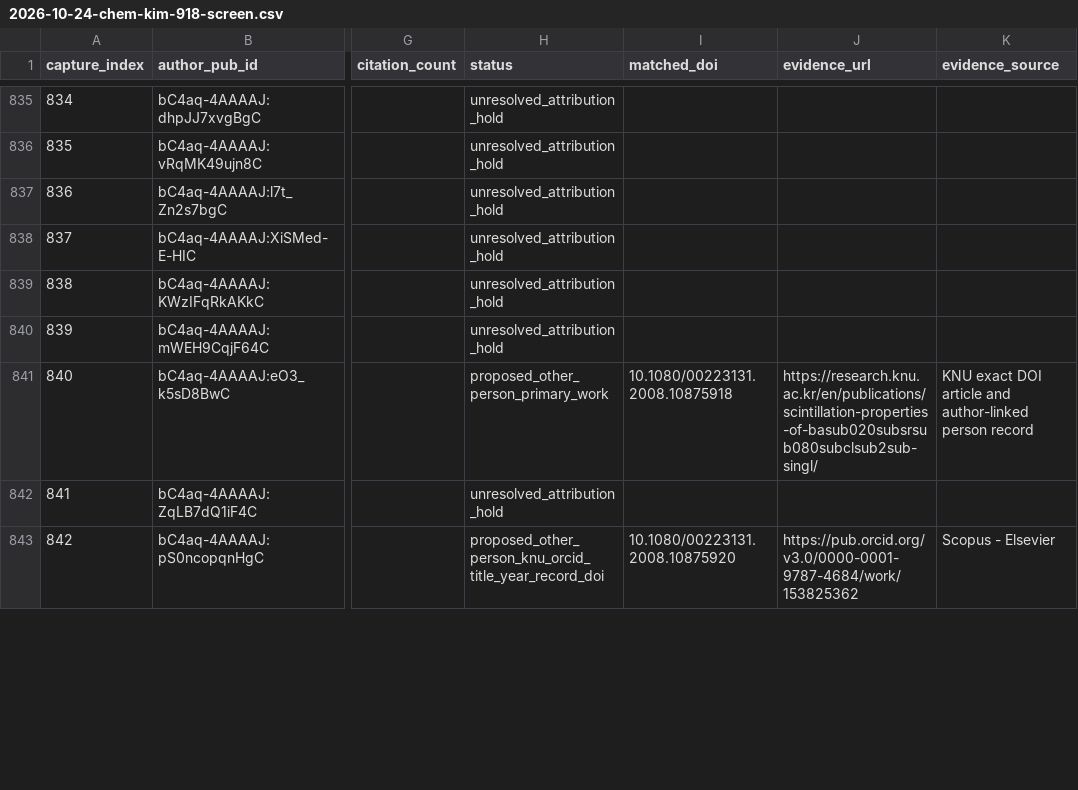
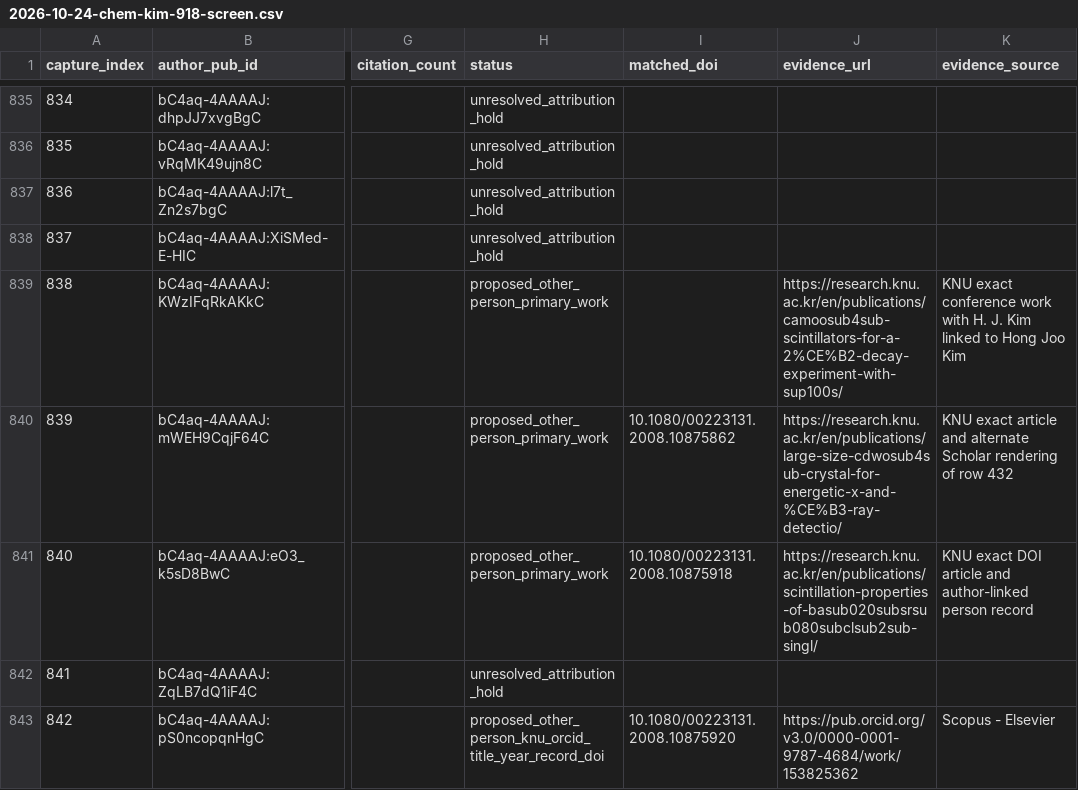
Before and after one commit to cmccomb/map-of-research, a CSV file: registry/reviews/2026-10-24-chem-kim-918-screen.csv, drawn as a sheet; only a part is shown, gaps mark what is left out; the diff covers the shown part only; the diff names each change by its address in the sheet, - before the commit and + after, or states it on an @@ line.

Commit message:
Resolve six exact late-list Kim namesake observations

```diff
--- a/registry/reviews/2026-10-24-chem-kim-918-screen.csv
+++ b/registry/reviews/2026-10-24-chem-kim-918-screen.csv
-H839:H840 (status): unresolved_attribution_hold
+H839:H840 (status): proposed_other_person_primary_work
-J839 (evidence_url): (empty)
+J839 (evidence_url): https://research.knu.ac.kr/en/publications/camoosub4sub-scintillators-for-a-2%CE%B2-decay-experiment-with-sup100s/
-K839 (evidence_source): (empty)
+K839 (evidence_source): KNU exact conference work with H. J. Kim linked to Hong Joo Kim
-I840 (matched_doi): (empty)
+I840 (matched_doi): 10.1080/00223131.2008.10875862
-J840 (evidence_url): (empty)
+J840 (evidence_url): https://research.knu.ac.kr/en/publications/large-size-cdwosub4sub-crystal-for-energetic-x-and-%CE%B3-ray-detectio/
-K840 (evidence_source): (empty)
+K840 (evidence_source): KNU exact article and alternate Scholar rendering of row 432
```
Also changed, not shown: 15 edited cells elsewhere in this file, 8 other files.
